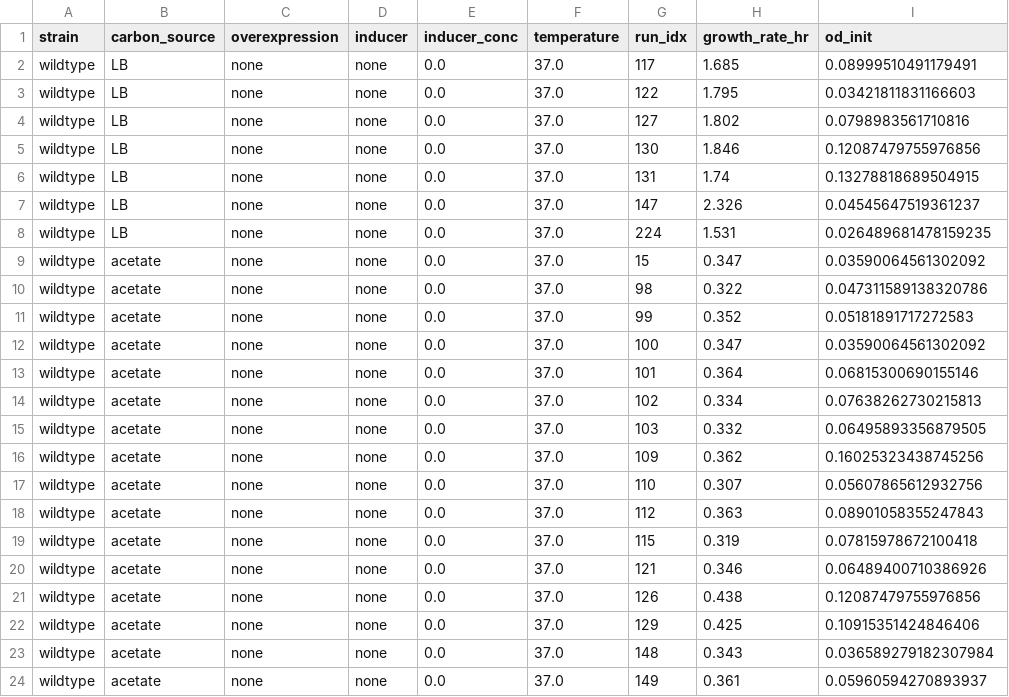
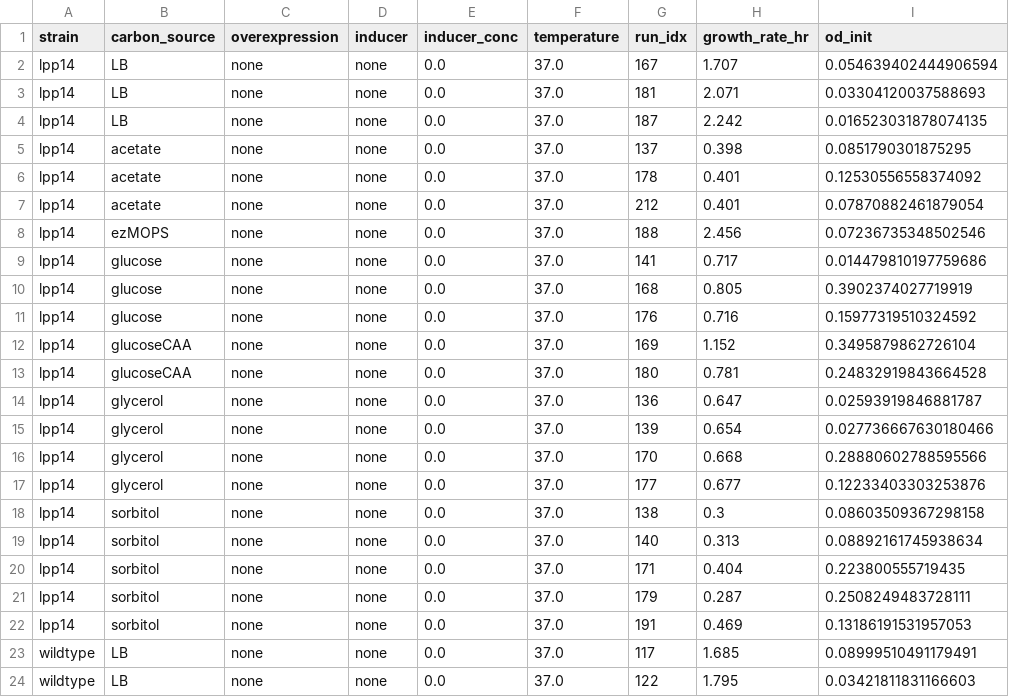
Before and after one commit to cremerlab/density_maintenance, a CSV file: data/summaries/summarized_growth_measurements.csv, drawn as a sheet; only a part is shown; the shorter side is filled out with more unchanged rows.

```diff
--- a/data/summaries/summarized_growth_measurements.csv
+++ b/data/summaries/summarized_growth_measurements.csv
@@ -1,2 +1,23 @@
 strain,carbon_source,overexpression,inducer,inducer_conc,temperature,run_idx,growth_rate_hr,od_init
+lpp14,LB,none,none,0.0,37.0,167,1.707,0.054639402444906594
+lpp14,LB,none,none,0.0,37.0,181,2.071,0.03304120037588693
+lpp14,LB,none,none,0.0,37.0,187,2.242,0.016523031878074135
+lpp14,acetate,none,none,0.0,37.0,137,0.398,0.0851790301875295
+lpp14,acetate,none,none,0.0,37.0,178,0.401,0.12530556558374092
+lpp14,acetate,none,none,0.0,37.0,212,0.401,0.07870882461879054
+lpp14,ezMOPS,none,none,0.0,37.0,188,2.456,0.07236735348502546
+lpp14,glucose,none,none,0.0,37.0,141,0.717,0.014479810197759686
+lpp14,glucose,none,none,0.0,37.0,168,0.805,0.3902374027719919
+lpp14,glucose,none,none,0.0,37.0,176,0.716,0.15977319510324592
+lpp14,glucoseCAA,none,none,0.0,37.0,169,1.152,0.3495879862726104
+lpp14,glucoseCAA,none,none,0.0,37.0,180,0.781,0.24832919843664528
+lpp14,glycerol,none,none,0.0,37.0,136,0.647,0.02593919846881787
+lpp14,glycerol,none,none,0.0,37.0,139,0.654,0.027736667630180466
+lpp14,glycerol,none,none,0.0,37.0,170,0.668,0.28880602788595566
+lpp14,glycerol,none,none,0.0,37.0,177,0.677,0.12233403303253876
+lpp14,sorbitol,none,none,0.0,37.0,138,0.3,0.08603509367298158
+lpp14,sorbitol,none,none,0.0,37.0,140,0.313,0.08892161745938634
+lpp14,sorbitol,none,none,0.0,37.0,171,0.404,0.223800555719435
+lpp14,sorbitol,none,none,0.0,37.0,179,0.287,0.2508249483728111
+lpp14,sorbitol,none,none,0.0,37.0,191,0.469,0.13186191531957053
 wildtype,LB,none,none,0.0,37.0,117,1.685,0.08999510491179491
```
Also changed, not shown: data/mcmc/size_data_empirical_summaries_longform.csv, data/mcmc/size_data_empirical_summaries_wide.csv, 29 other files.
